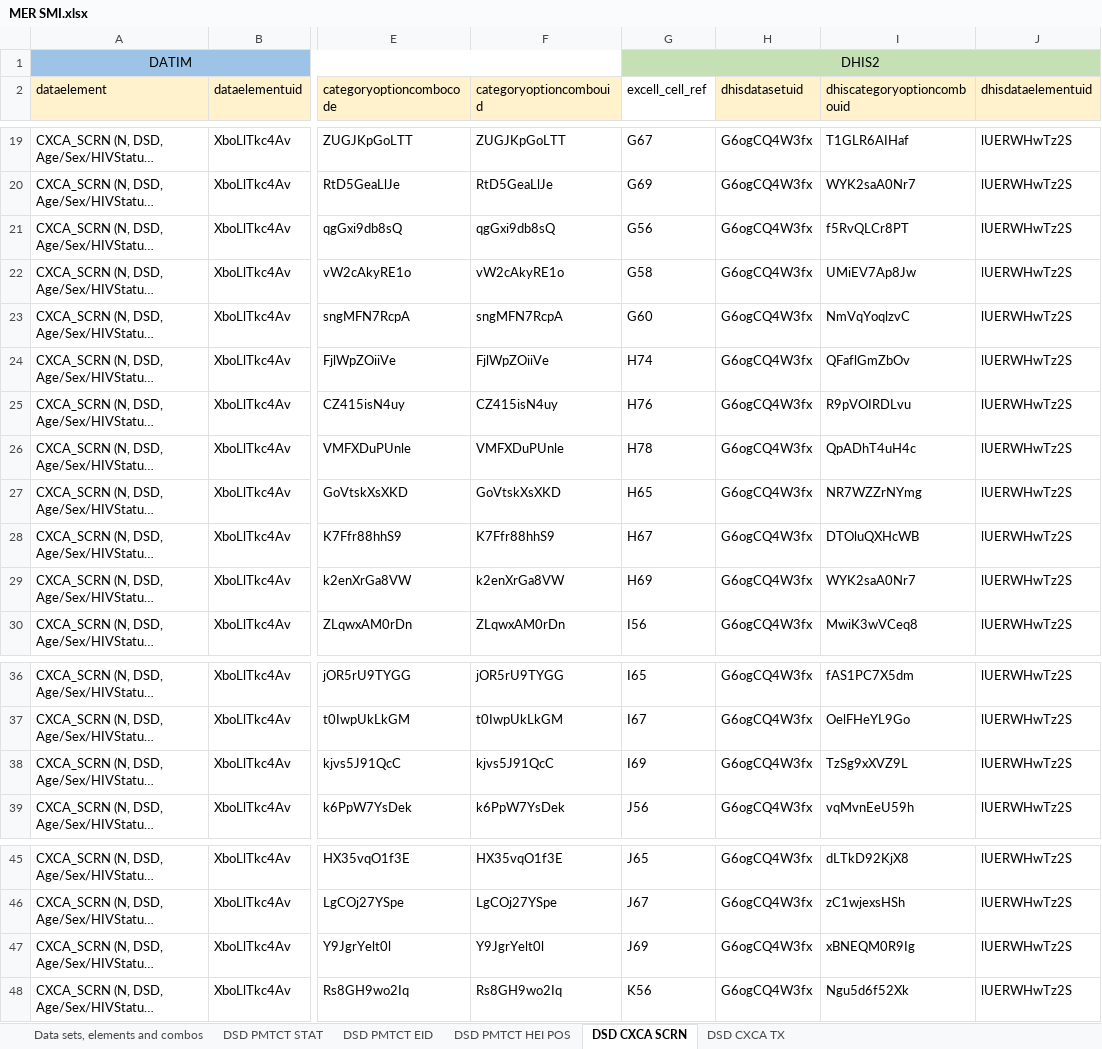
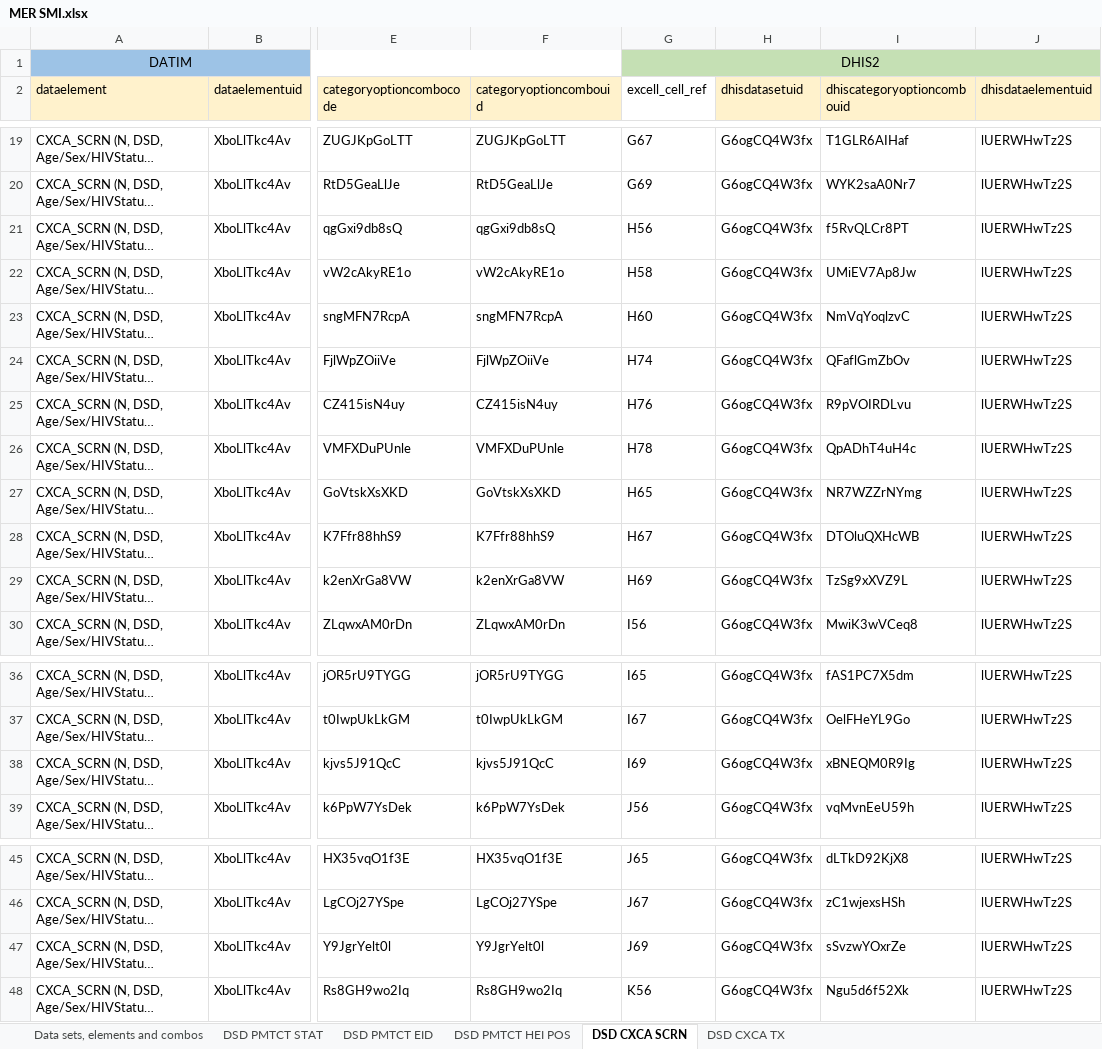
Before and after one commit to crysiscore/r-dhis2-mer-data-import, an Excel workbook: mapping/MER SMI.xlsx, sheet DSD CXCA SCRN, drawn as a sheet; only a part is shown, gaps mark what is left out; long unchanged cells end in …; values as stored, in another font and other column widths than the file's, no borders; the diff names each change by its address in the sheet, - before the commit and + after, or states it on an @@ line.

```diff
--- a/mapping/MER SMI.xlsx (sheet DSD CXCA SCRN)
+++ b/mapping/MER SMI.xlsx (sheet DSD CXCA SCRN)
-G21 (excell_cell_ref): G56
+G21 (excell_cell_ref): H56
-G22 (excell_cell_ref): G58
+G22 (excell_cell_ref): H58
-G23 (excell_cell_ref): G60
+G23 (excell_cell_ref): H60
-I29 (dhiscategoryoptioncombouid): WYK2saA0Nr7
+I29 (dhiscategoryoptioncombouid): TzSg9xXVZ9L
-I38 (dhiscategoryoptioncombouid): TzSg9xXVZ9L
+I38 (dhiscategoryoptioncombouid): xBNEQM0R9Ig
-I47 (dhiscategoryoptioncombouid): xBNEQM0R9Ig
+I47 (dhiscategoryoptioncombouid): sSvzwYOxrZe
```
Also changed, not shown: sheet DSD PMTCT STAT, mapping/MER CARE & TREATMENT.xlsx, 2 other files.
